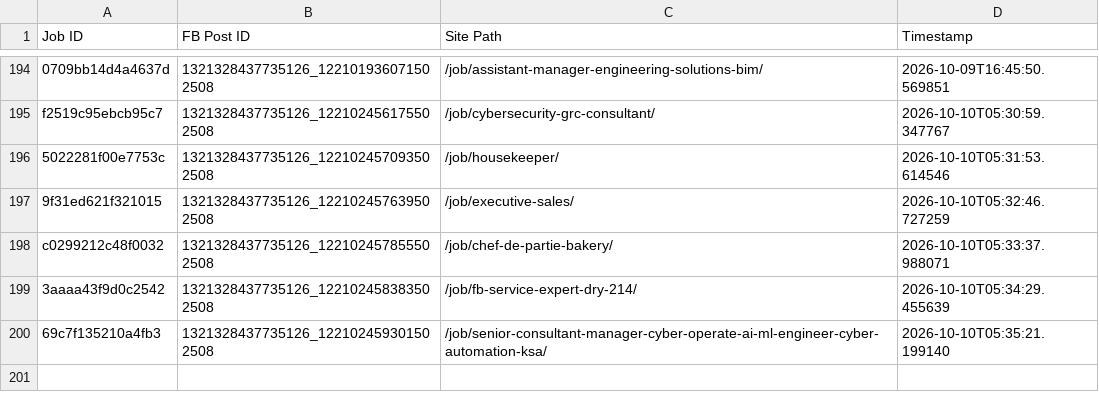
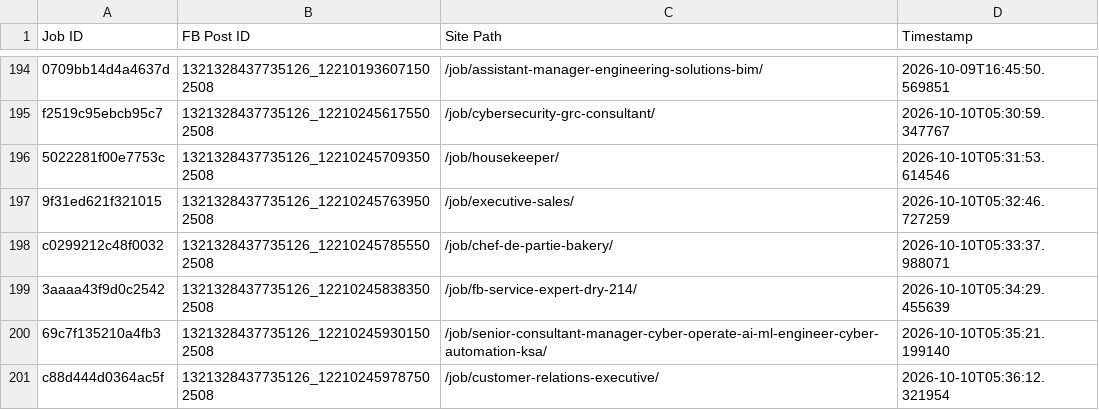
Before and after one commit to paulinepule2000/sa-sm, a CSV file: fb_posted_saudi_arabia.csv, drawn as a sheet; only a part is shown, gaps mark what is left out.

```diff
--- a/fb_posted_saudi_arabia.csv
+++ b/fb_posted_saudi_arabia.csv
@@ -200 +200,2 @@ c0299212c48f0032,1321328437735126_122102457855502508,/job/chef-de-partie-bakery/
 69c7f135210a4fb3,1321328437735126_122102459301502508,/job/senior-consultant-manager-cyber-operate-ai-ml-engineer-cyber-automation-ksa/,2026-10-10T05:35:21.199140
+c88d444d0364ac5f,1321328437735126_122102459787502508,/job/customer-relations-executive/,2026-10-10T05:36:12.321954
```
